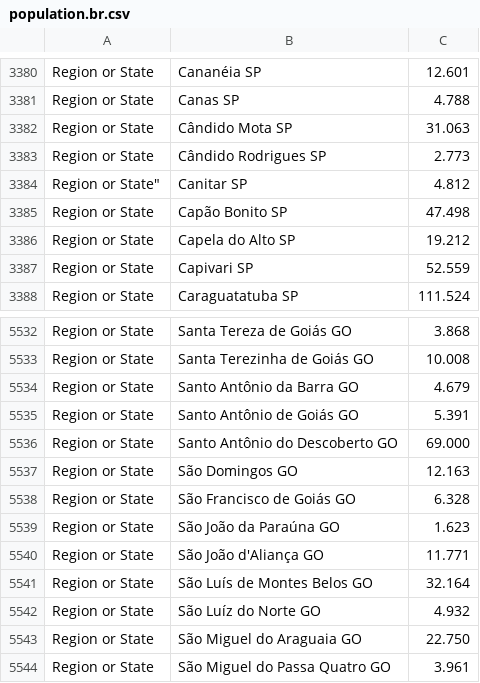
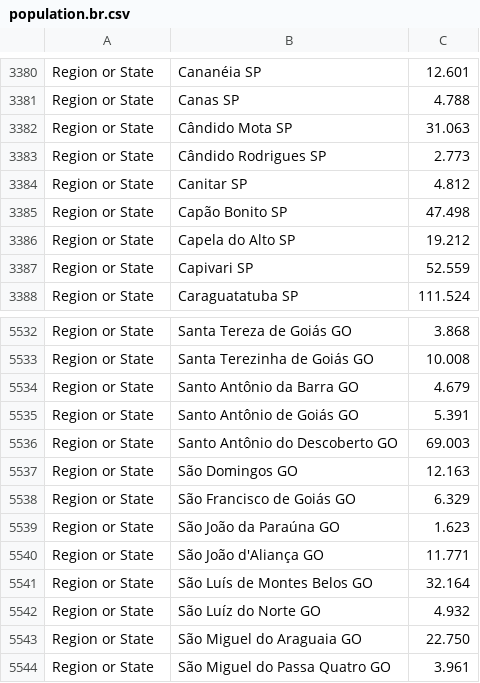
Before and after one commit to psycki/l4dstats, a CSV file: WEBSTATS/population.br.csv, drawn as a sheet; only a part is shown, gaps mark what is left out.

Commit message:
Update population.br.csv
adicionado population.br.csv com cidades/estados do brasil

```diff
--- a/WEBSTATS/population.br.csv
+++ b/WEBSTATS/population.br.csv
@@ -3383,3 +3383,3 @@
 "Region or State","Cândido Rodrigues SP",2.773
-"Region "or State","Canitar SP",4.812
+"Region or State","Canitar SP",4.812
 "Region or State","Capão Bonito SP",47.498
@@ -5535,5 +5535,5 @@
 "Region or State","Santo Antônio de Goiás GO",5.391
-"Region or State","Santo Antônio do Descoberto GO",69.000
+"Region or State","Santo Antônio do Descoberto GO",69.003
 "Region or State","São Domingos GO",12.163
-"Region or State","São Francisco de Goiás GO",6.328
+"Region or State","São Francisco de Goiás GO",6.329
 "Region or State","São João da Paraúna GO",1.623
```
